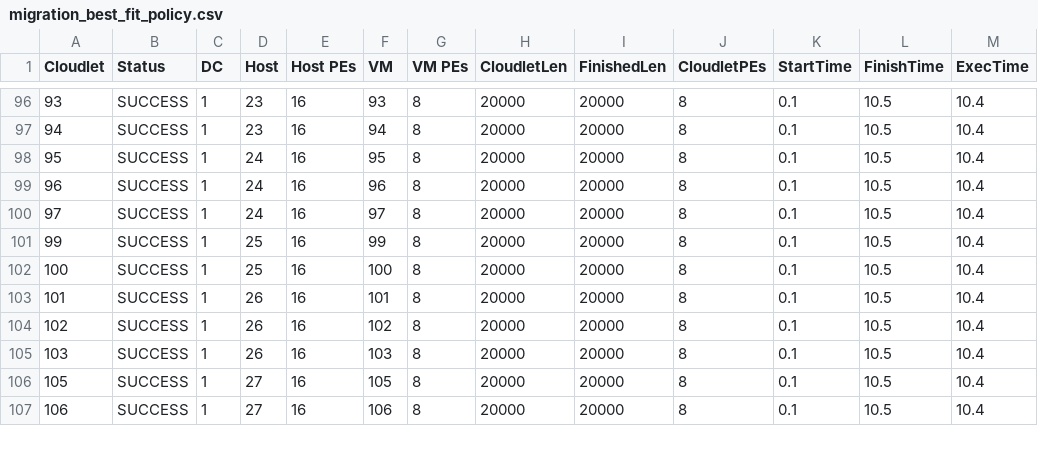
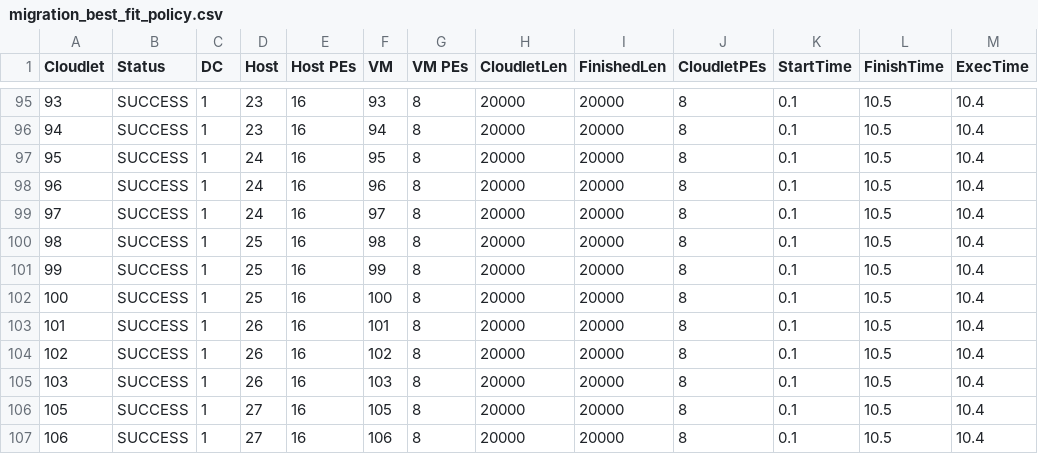
Before and after one commit to Drevinicius/migrations-simulations, a CSV file: migrations_results/migration_best_fit_policy.csv, drawn as a sheet; only a part is shown, gaps mark what is left out; the diff covers the shown part only; the diff names each change by its address in the sheet, - before the commit and + after, or states it on an @@ line.

```diff
--- a/migrations_results/migration_best_fit_policy.csv
+++ b/migrations_results/migration_best_fit_policy.csv
+row 100: 98 | SUCCESS | 1 | 25 | 16 | 98 | 8 | 20000 | 20000 | 8 | 0.1 | 10.5 | 10.4
```
Also changed, not shown: 2 added rows, 3 removed rows and 18 edited cells elsewhere in this file, migrations_results/migration_best_fit_power.csv, migrations_results/migration_first_fit_policy.csv, 33 other files.
